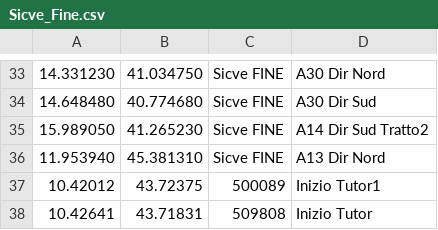
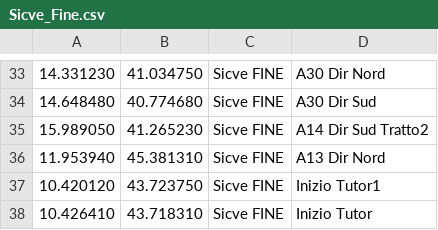
Before and after one commit to biappi/10-years-old-backup, a CSV file: Autovelox/trunk/Autovelox2Pro/Sicve_Fine.csv, drawn as a sheet; only a part is shown, gaps mark what is left out.

```diff
--- a/Autovelox/trunk/Autovelox2Pro/Sicve_Fine.csv
+++ b/Autovelox/trunk/Autovelox2Pro/Sicve_Fine.csv
@@ -36,3 +36,3 @@
 11.953940,45.381310,Sicve FINE, A13 Dir Nord
-10.42012,43.72375,500089,Inizio Tutor1
-10.42641,43.71831,509808,Inizio Tutor
+10.420120,43.723750,Sicve FINE,Inizio Tutor1
+10.426410,43.718310,Sicve FINE,Inizio Tutor
```
Also changed, not shown: Autovelox/trunk/Autovelox2Pro/AutoveloxFissi.csv, Autovelox/trunk/Autovelox2Pro/Sicve_Inizio.csv.
